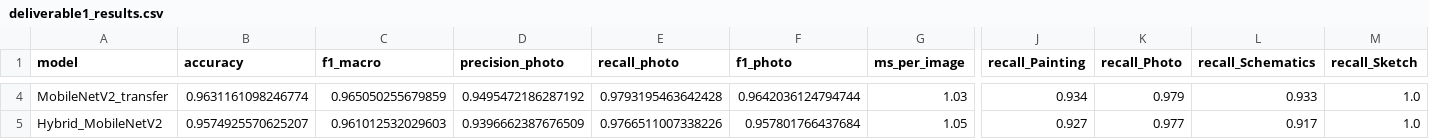
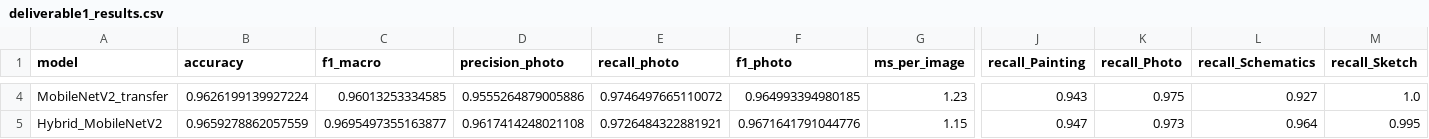
Before and after one commit to KelianDFDB/cesi-a5-leyenda-kelian-yusuf-richard, a CSV file: results/deliverable1_results.csv, drawn as a sheet; only a part is shown, gaps mark what is left out; the diff covers the shown part only; the diff names each change by its address in the sheet, - before the commit and + after, or states it on an @@ line.

```diff
--- a/results/deliverable1_results.csv
+++ b/results/deliverable1_results.csv
-B4 (accuracy): 0.9631161098246774
+B4 (accuracy): 0.9626199139927224
-C4 (f1_macro): 0.965050255679859
+C4 (f1_macro): 0.96013253334585
-D4 (precision_photo): 0.9495472186287192
+D4 (precision_photo): 0.9555264879005886
-E4 (recall_photo): 0.9793195463642428
+E4 (recall_photo): 0.9746497665110072
-F4 (f1_photo): 0.9642036124794744
+F4 (f1_photo): 0.964993394980185
-G4 (ms_per_image): 1.03
+G4 (ms_per_image): 1.23
-J4 (recall_Painting): 0.934
+J4 (recall_Painting): 0.943
-K4 (recall_Photo): 0.979
+K4 (recall_Photo): 0.975
-L4 (recall_Schematics): 0.933
+L4 (recall_Schematics): 0.927
-B5 (accuracy): 0.9574925570625207
+B5 (accuracy): 0.9659278862057559
-C5 (f1_macro): 0.961012532029603
+C5 (f1_macro): 0.9695497355163877
-D5 (precision_photo): 0.9396662387676509
+D5 (precision_photo): 0.9617414248021108
-E5 (recall_photo): 0.9766511007338226
+E5 (recall_photo): 0.9726484322881921
-F5 (f1_photo): 0.957801766437684
+F5 (f1_photo): 0.9671641791044776
-G5 (ms_per_image): 1.05
+G5 (ms_per_image): 1.15
-J5 (recall_Painting): 0.927
+J5 (recall_Painting): 0.947
-K5 (recall_Photo): 0.977
+K5 (recall_Photo): 0.973
-L5 (recall_Schematics): 0.917
+L5 (recall_Schematics): 0.964
-M5 (recall_Sketch): 1.0
+M5 (recall_Sketch): 0.995
```
Also changed, not shown: 25 edited cells elsewhere in this file, 5 other files.
